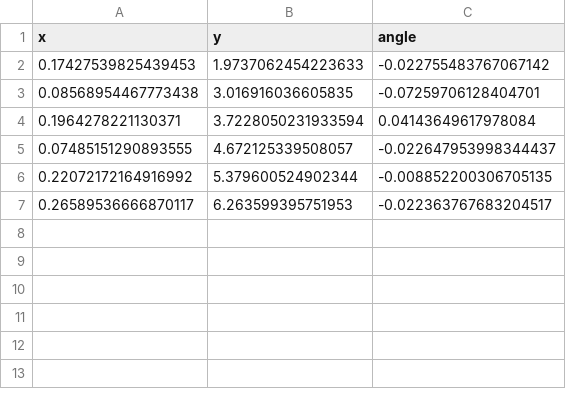
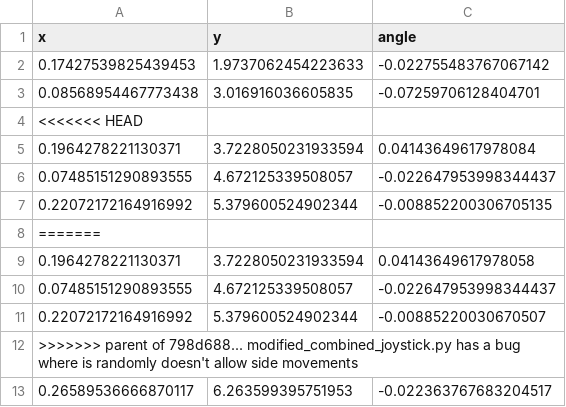
Before and after one commit to Ribena-dev/ExpPlatform_2, a CSV file: RewardData/rewardlocations.csv, drawn as a sheet.

Commit message:
Revert "modified_combined_joystick.py has a bug where is randomly doesn't allow side movements"
This reverts commit 798d68835fe20e9085b428e6ea9f83140630f9b8.

```diff
--- a/RewardData/rewardlocations.csv
+++ b/RewardData/rewardlocations.csv
@@ -3,2 +3,3 @@ x,y,angle
 0.08568954467773438,3.016916036605835,-0.07259706128404701
+<<<<<<< HEAD
 0.1964278221130371,3.7228050231933594,0.04143649617978084
@@ -6,2 +7,7 @@ x,y,angle
 0.22072172164916992,5.379600524902344,-0.008852200306705135
+=======
+0.1964278221130371,3.7228050231933594,0.04143649617978058
+0.07485151290893555,4.672125339508057,-0.022647953998344437
+0.22072172164916992,5.379600524902344,-0.00885220030670507
+>>>>>>> parent of 798d688... modified_combined_joystick.py has a bug where is randomly doesn't allow side movements
 0.26589536666870117,6.263599395751953,-0.022363767683204517
```
Also changed, not shown: 20 other files.
